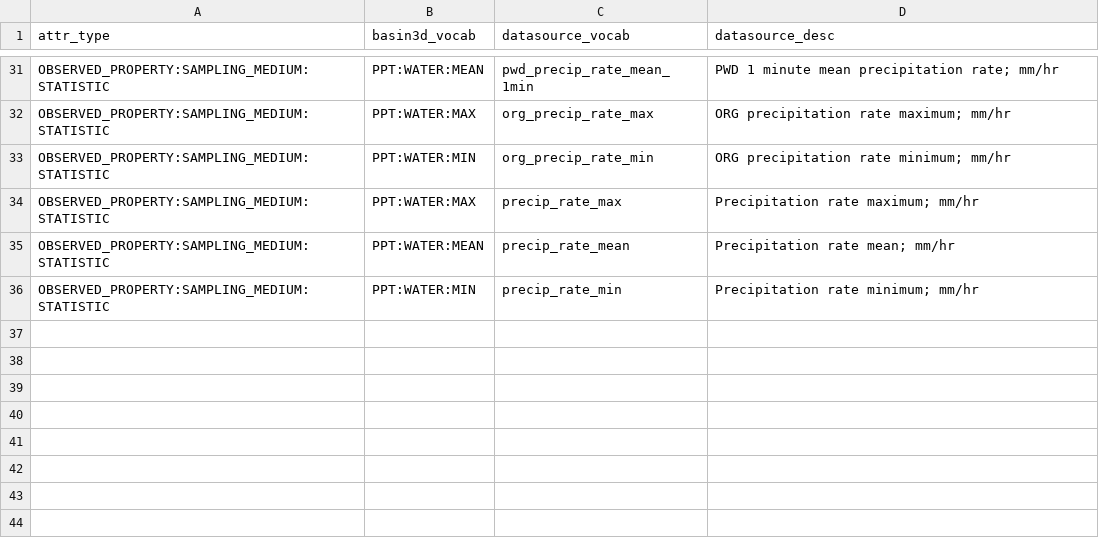
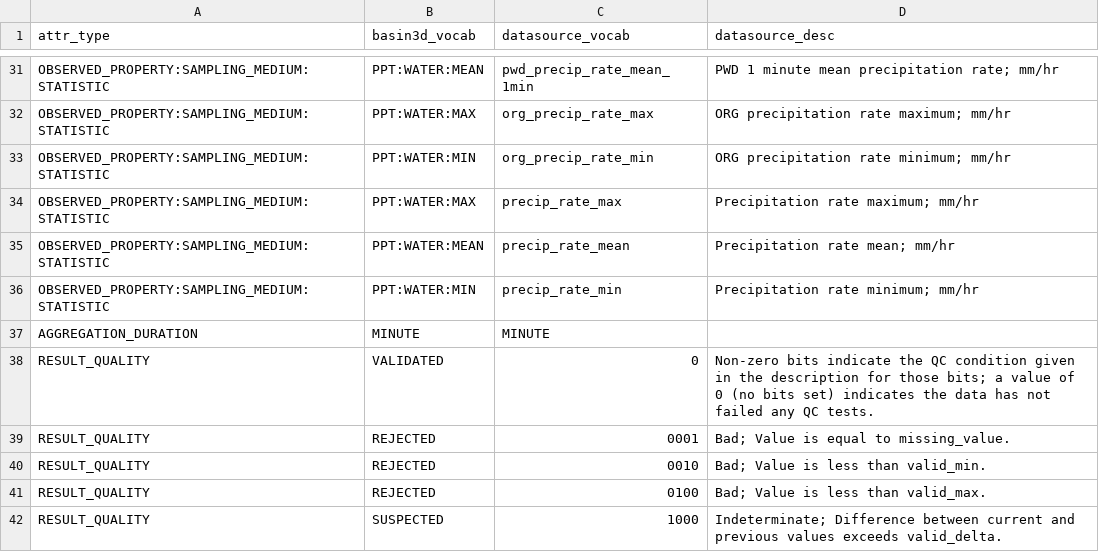
Before and after one commit to BASIN-3D/basin3d, a CSV file: basin3d/plugins/arm_mapping.csv, drawn as a sheet; only a part is shown, gaps mark what is left out; the diff names each change by its address in the sheet, - before the commit and + after, or states it on an @@ line.

```diff
--- a/basin3d/plugins/arm_mapping.csv
+++ b/basin3d/plugins/arm_mapping.csv
+row 37: AGGREGATION_DURATION | MINUTE | MINUTE
+row 38: RESULT_QUALITY | VALIDATED | 0 | Non-zero bits indicate the QC condition given in the description for those bits; a value of 0 (no bits set) indicates the data has not failed any QC tests.
+row 39: RESULT_QUALITY | REJECTED | 0001 | Bad; Value is equal to missing_value.
+row 40: RESULT_QUALITY | REJECTED | 0010 | Bad; Value is less than valid_min.
+row 41: RESULT_QUALITY | REJECTED | 0100 | Bad; Value is less than valid_max.
+row 42: RESULT_QUALITY | SUSPECTED | 1000 | Indeterminate; Difference between current and previous values exceeds valid_delta.
```
Also changed, not shown: 3 other files.
